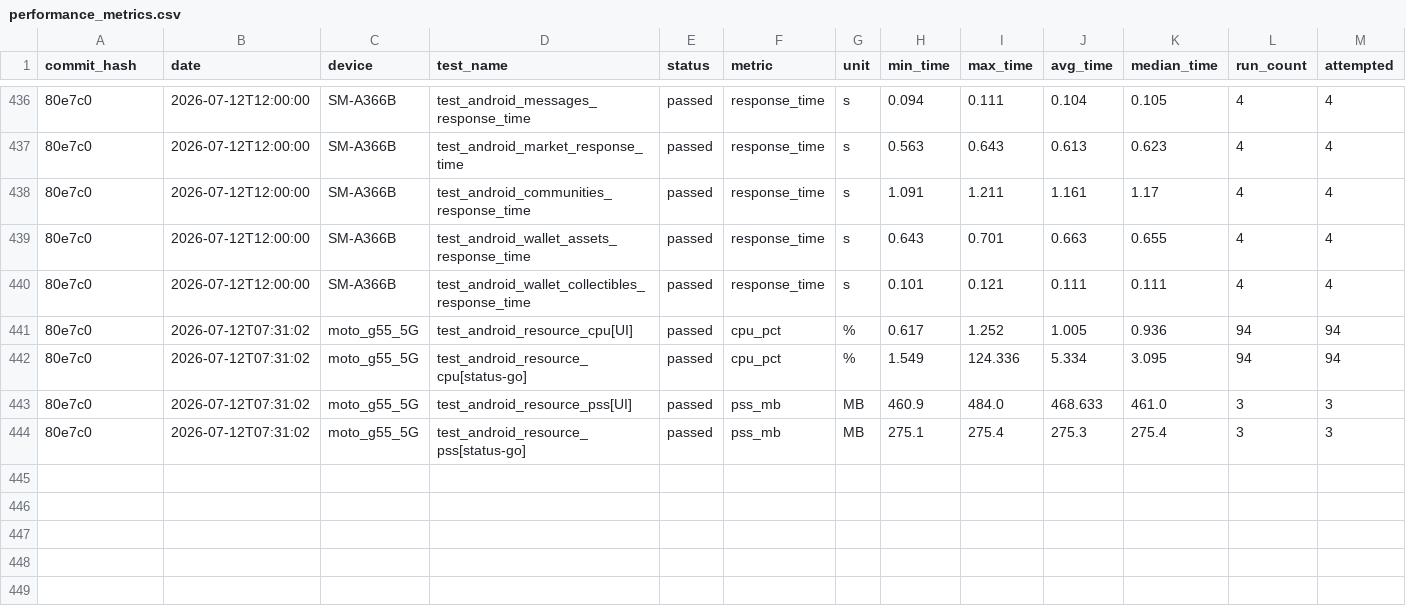
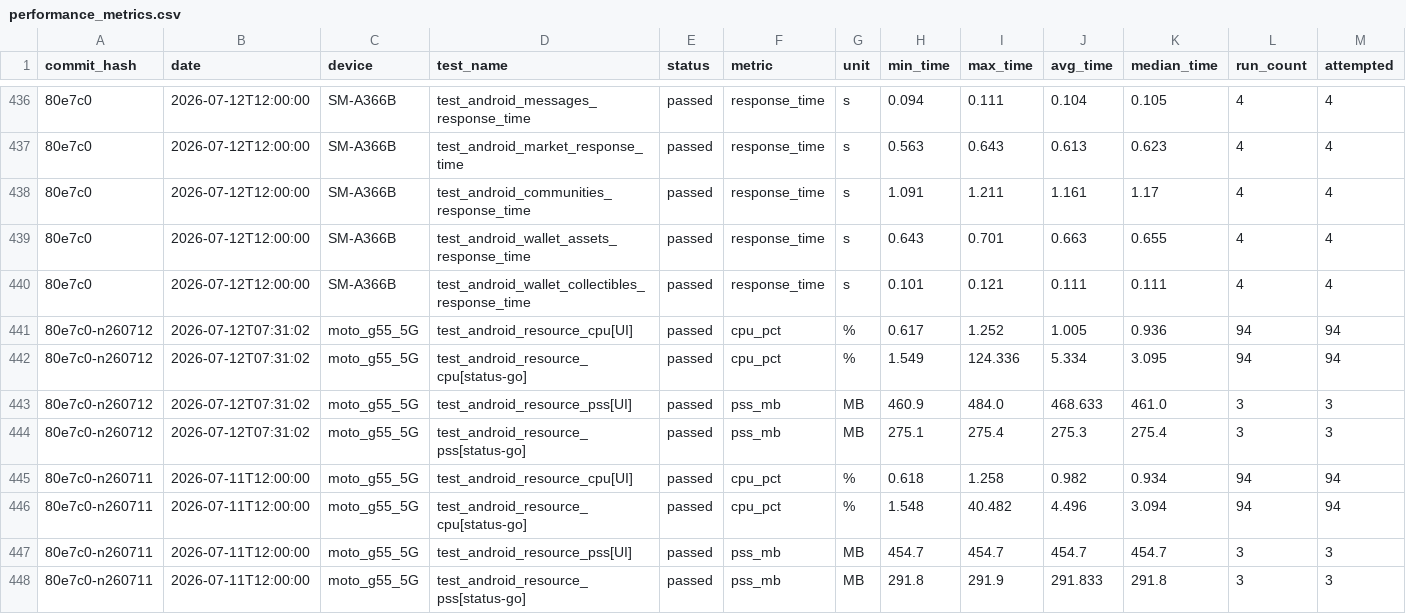
Before and after one commit to status-im/status-app-benchmarks, a CSV file: data/android/performance_metrics.csv, drawn as a sheet; only a part is shown, gaps mark what is left out; rows hold the shown columns only; the diff names each change by its address in the sheet, - before the commit and + after, or states it on an @@ line.

```diff
--- a/data/android/performance_metrics.csv
+++ b/data/android/performance_metrics.csv
-A441:A444 (commit_hash): 80e7c0
+A441:A444 (commit_hash): 80e7c0-n260712
+row 445: 80e7c0-n260711 | 2026-07-11T12:00:00 | moto_g55_5G | test_android_resource_cpu[UI] | passed | cpu_pct | % | 0.618 | 1.258 | 0.982 | 0.934 | 94 | 94
+row 446: 80e7c0-n260711 | 2026-07-11T12:00:00 | moto_g55_5G | test_android_resource_cpu[status-go] | passed | cpu_pct | % | 1.548 | 40.482 | 4.496 | 3.094 | 94 | 94
+row 447: 80e7c0-n260711 | 2026-07-11T12:00:00 | moto_g55_5G | test_android_resource_pss[UI] | passed | pss_mb | MB | 454.7 | 454.7 | 454.7 | 454.7 | 3 | 3
+row 448: 80e7c0-n260711 | 2026-07-11T12:00:00 | moto_g55_5G | test_android_resource_pss[status-go] | passed | pss_mb | MB | 291.8 | 291.9 | 291.833 | 291.8 | 3 | 3
```
Also changed, not shown: data/android/build_labels.csv, data/android/run_environment.csv, 2 other files.
